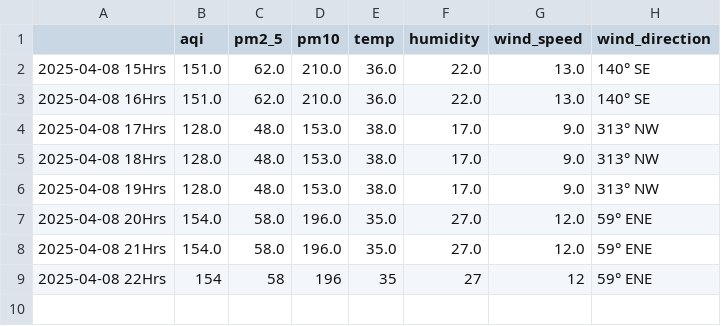
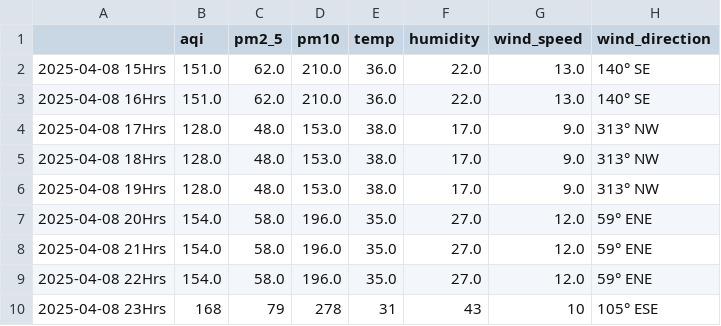
Before and after one commit to Prashant-Sharma-2056/Pollution-Tracker, a CSV file: levels_greater-noida.csv, drawn as a sheet.

```diff
--- a/levels_greater-noida.csv
+++ b/levels_greater-noida.csv
@@ -8,2 +8,3 @@
 2025-04-08 21Hrs,154.0,58.0,196.0,35.0,27.0,12.0,59° ENE
-2025-04-08 22Hrs,154,58,196,35,27,12,59° ENE
+2025-04-08 22Hrs,154.0,58.0,196.0,35.0,27.0,12.0,59° ENE
+2025-04-08 23Hrs,168,79,278,31,43,10,105° ESE
```
Also changed, not shown: levels_hyderabad.csv, levels_kolkata.csv, 3 other files.
